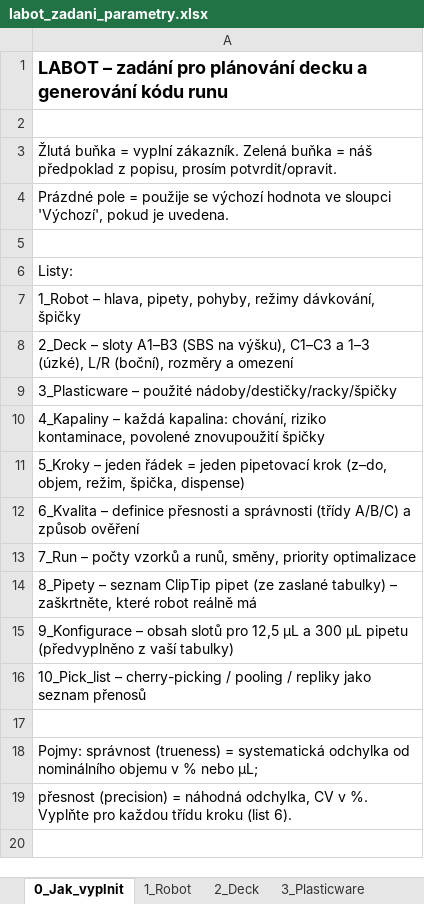
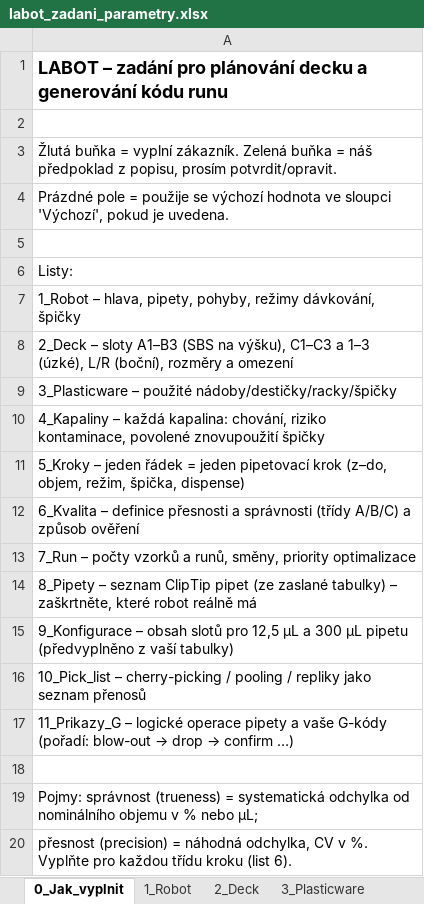
Before and after one commit to KD66/LABOT, an Excel workbook: docs/labot_zadani_parametry.xlsx, sheet 0_Jak_vyplnit, drawn as a sheet; values as stored, in another font and other column widths than the file's, no borders; the diff names each change by its address in the sheet, - before the commit and + after, or states it on an @@ line.

```diff
--- a/docs/labot_zadani_parametry.xlsx (sheet 0_Jak_vyplnit)
+++ b/docs/labot_zadani_parametry.xlsx (sheet 0_Jak_vyplnit)
+row 17: 11_Prikazy_G – logické operace pipety a vaše G-kódy (pořadí: blow-out → drop → confirm …)
```
Also changed, not shown: sheet 1_Robot, sheet 8_Pipety, other sheet tabs, 8 other files.
